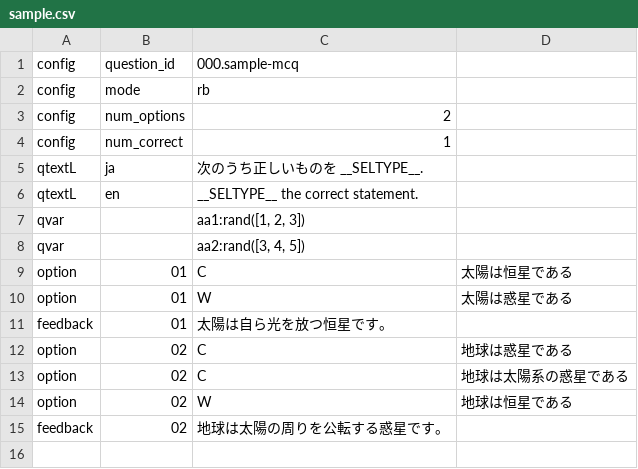
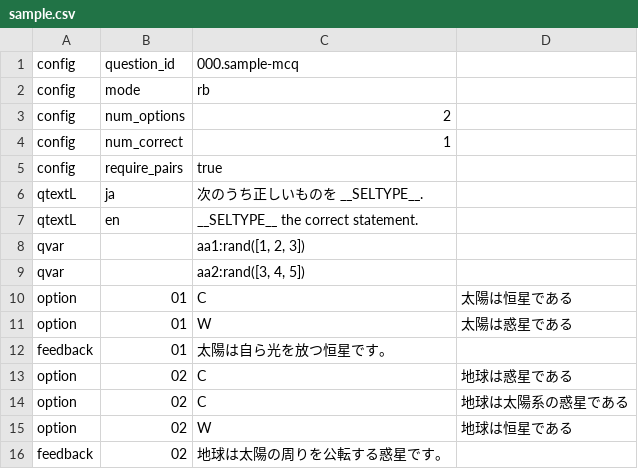
Before and after one commit to yositomi-opu/stack_questions, a CSV file: app/mcq-webapp/sample.csv, drawn as a sheet.

```diff
--- a/app/mcq-webapp/sample.csv
+++ b/app/mcq-webapp/sample.csv
@@ -4,2 +4,3 @@ config,num_options,2
 config,num_correct,1
+config,require_pairs,true
 qtextL,ja,"次のうち正しいものを __SELTYPE__."
```
Also changed, not shown: 4 other files.
